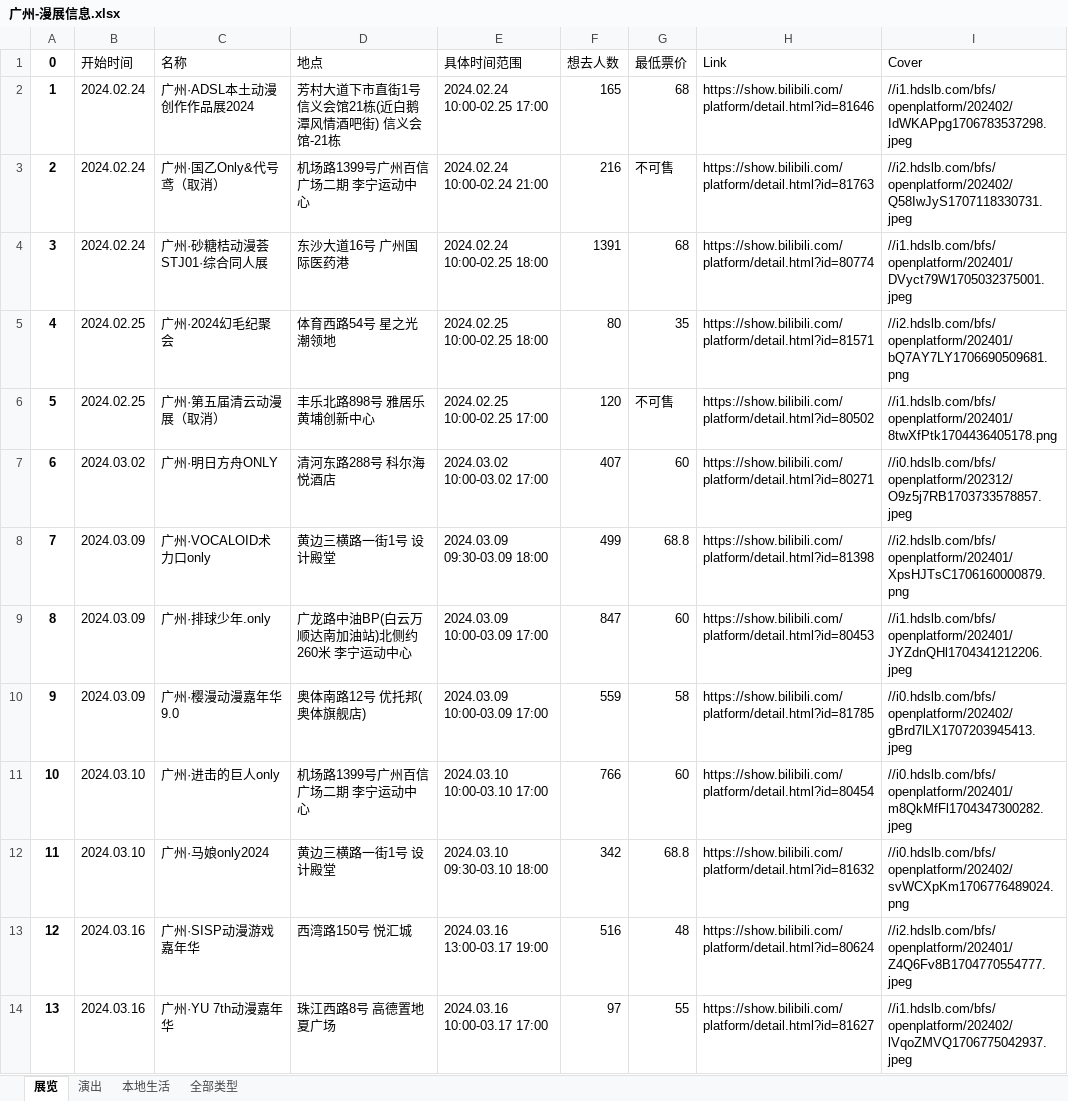
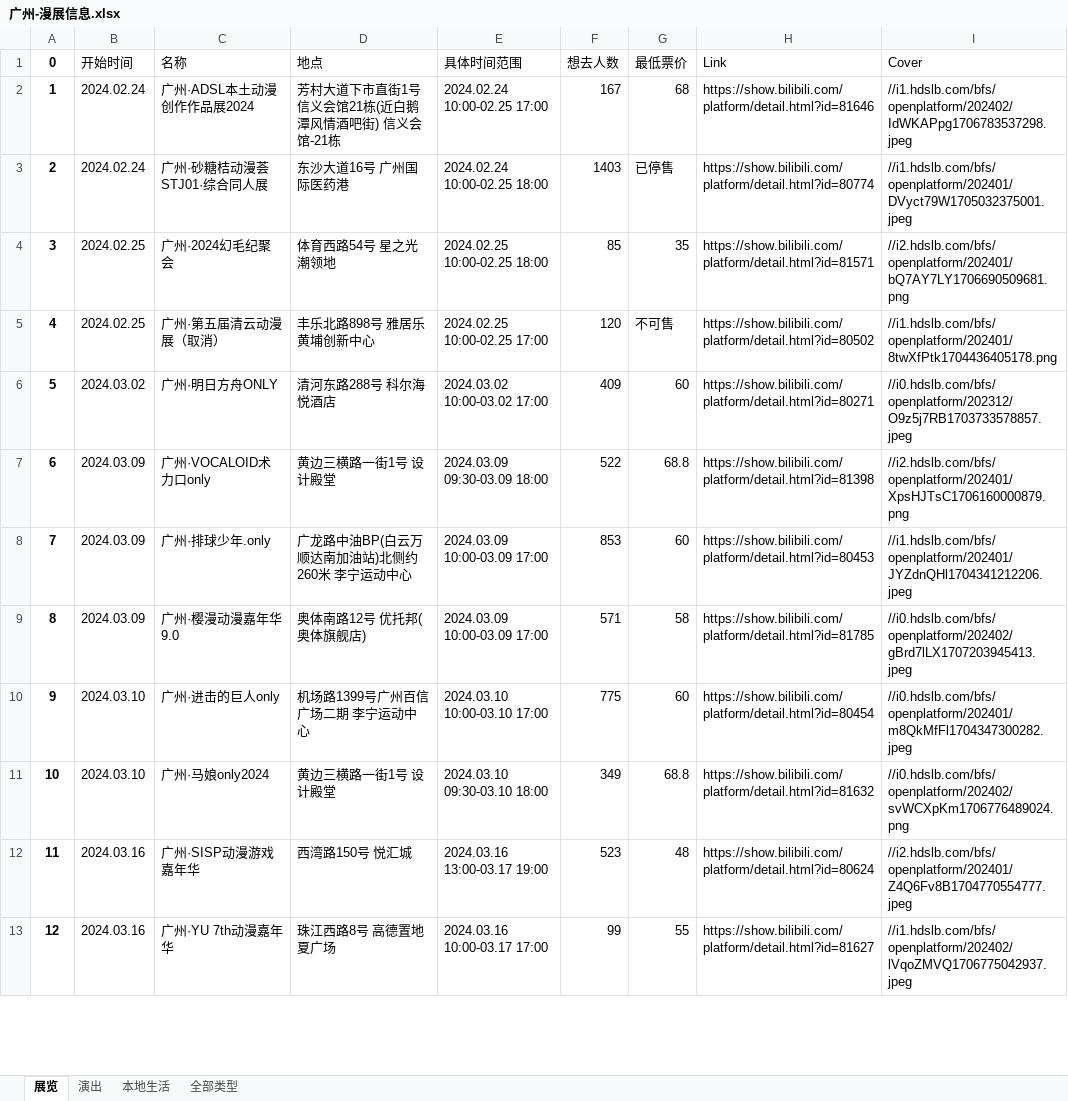
Before and after one commit to liuly0322/BilibiliAnimationExhibitionInformationCollection, an Excel workbook: 广州-漫展信息.xlsx, sheet 展览, drawn as a sheet; only a part is shown; values as stored, in another font and other column widths than the file's, no borders; removed rows and columns are numbered as before the commit, all else as after; the diff covers the shown part only; the diff names each change by its address in the sheet, - before the commit and + after, or states it on an @@ line.

```diff
--- a/广州-漫展信息.xlsx (sheet 展览)
+++ b/广州-漫展信息.xlsx (sheet 展览)
-F2 (想去人数): 165
+F2 (想去人数): 167
-row 3: 2 | 2024.02.24 | 广州·国乙Only&代号鸢（取消） | 机场路1399号广州百信广场二期 李宁运动中心 | 2024.02.24 10:00-02.24 21:00 | 216 | 不可售 | https://show.bilibili.com/platform/detail.html?id=81763 | //i2.hdslb.com/bfs/openplatform/202402/Q58IwJyS1707118330731.jpeg
@@ column A (0) renumbered from row 3 down @@
-F3 (想去人数): 1391
+F3 (想去人数): 1403
-G3 (最低票价): 68
+G3 (最低票价): 已停售
-F4 (想去人数): 80
+F4 (想去人数): 85
-F6 (想去人数): 407
+F6 (想去人数): 409
-F7 (想去人数): 499
+F7 (想去人数): 522
-F8 (想去人数): 847
+F8 (想去人数): 853
-F9 (想去人数): 559
+F9 (想去人数): 571
-F10 (想去人数): 766
+F10 (想去人数): 775
-F11 (想去人数): 342
+F11 (想去人数): 349
-F12 (想去人数): 516
+F12 (想去人数): 523
-F13 (想去人数): 97
+F13 (想去人数): 99
```
Also changed, not shown: 11 edited cells elsewhere in this sheet, sheet 全部类型, sheet 演出, sheet 本地生活, 上海-漫展信息.xlsx, 北京-漫展信息.xlsx, 15 other files.
